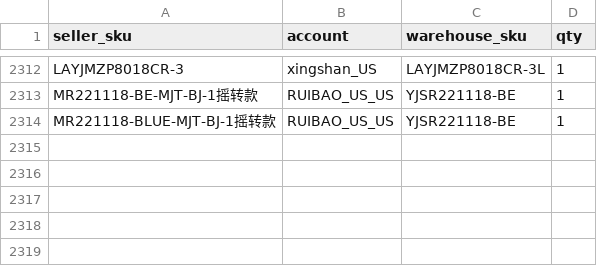
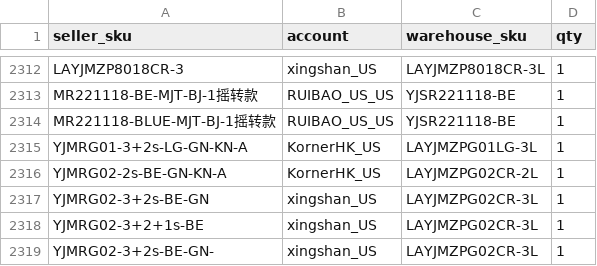
Before and after one commit to wu7F/VOC, a CSV file: server/aftersale_sku_relation.csv, drawn as a sheet; only a part is shown, gaps mark what is left out.

```diff
--- a/server/aftersale_sku_relation.csv
+++ b/server/aftersale_sku_relation.csv
@@ -2314 +2314,6 @@ MR221118-BE-MJT-BJ-1摇转款,RUIBAO_US_US,YJSR221118-BE,1
 MR221118-BLUE-MJT-BJ-1摇转款,RUIBAO_US_US,YJSR221118-BE,1
+YJMRG01-3+2s-LG-GN-KN-A,KornerHK_US,LAYJMZPG01LG-3L,1
+YJMRG02-2s-BE-GN-KN-A,KornerHK_US,LAYJMZPG02CR-2L,1
+YJMRG02-3+2s-BE-GN,xingshan_US,LAYJMZPG02CR-3L,1
+YJMRG02-3+2+1s-BE,xingshan_US,LAYJMZPG02CR-3L,1
+YJMRG02-3+2s-BE-GN-,xingshan_US,LAYJMZPG02CR-3L,1
```
